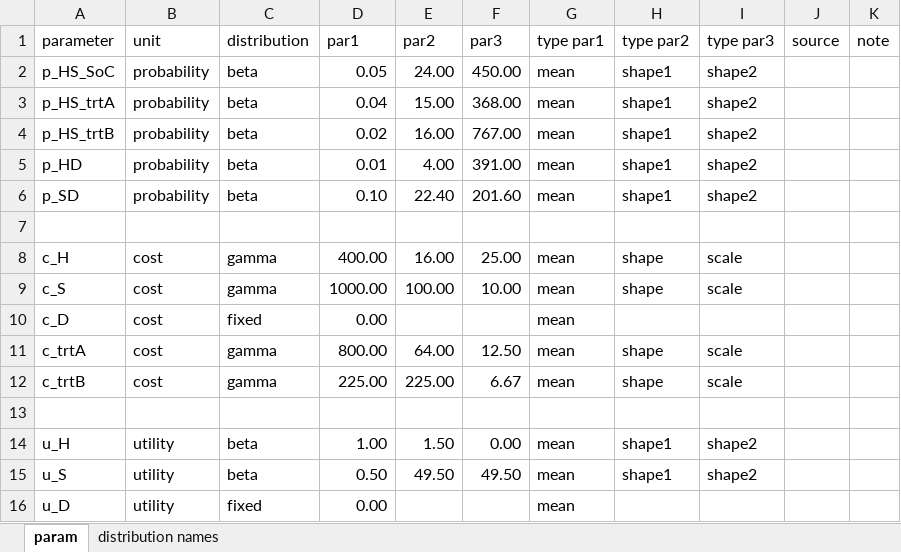
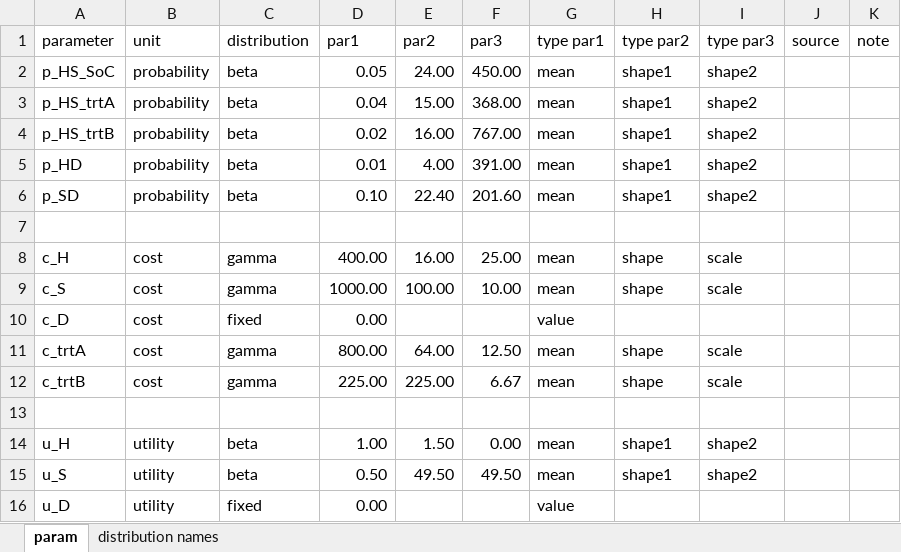
Before and after one commit to DARTH-git/Course-Modularization, an Excel workbook: static/Course_Modularization/Sensitivity analysis/param template/param 3-state.xlsx, sheet param, drawn as a sheet; values as stored, in another font and other column widths than the file's, no borders; table styles not drawn; the diff names each change by its address in the sheet, - before the commit and + after, or states it on an @@ line.

```diff
--- a/static/Course_Modularization/Sensitivity analysis/param template/param 3-state.xlsx (sheet param)
+++ b/static/Course_Modularization/Sensitivity analysis/param template/param 3-state.xlsx (sheet param)
-G10 (type par1): mean
+G10 (type par1): value
-G16 (type par1): mean
+G16 (type par1): value
```
Also changed, not shown: sheet distribution names, static/Course_Modularization/Sensitivity analysis/param template/param.xlsx, 6 other files.
